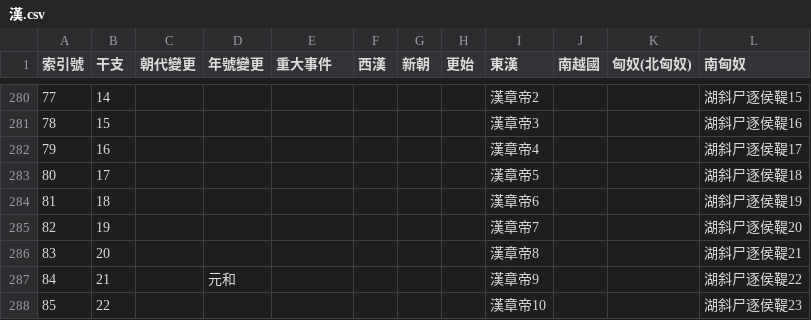
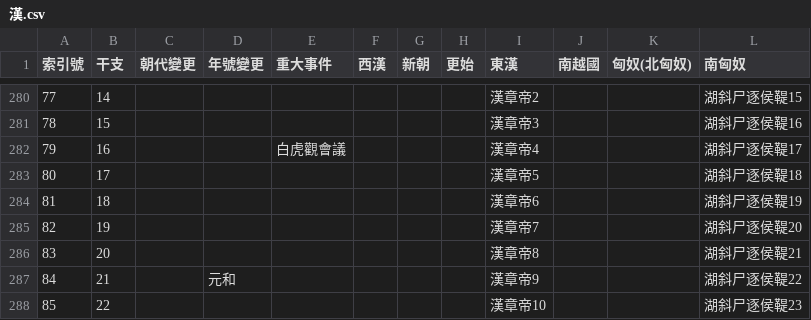
Before and after one commit to gintian/zizhitongjian, a CSV file: 1_主要數據/政權年代表/漢.csv, drawn as a sheet; only a part is shown, gaps mark what is left out.

```diff
--- a/1_主要數據/政權年代表/漢.csv
+++ b/1_主要數據/政權年代表/漢.csv
@@ -281,3 +281,3 @@
 78,15,,,,,,,漢章帝3,,,湖斜尸逐侯鞮16
-79,16,,,,,,,漢章帝4,,,湖斜尸逐侯鞮17
+79,16,,,白虎觀會議,,,,漢章帝4,,,湖斜尸逐侯鞮17
 80,17,,,,,,,漢章帝5,,,湖斜尸逐侯鞮18
```
Also changed, not shown: 1_主要數據/人物總表.csv, 1_主要數據/通鑑目錄.csv, 3 other files.
